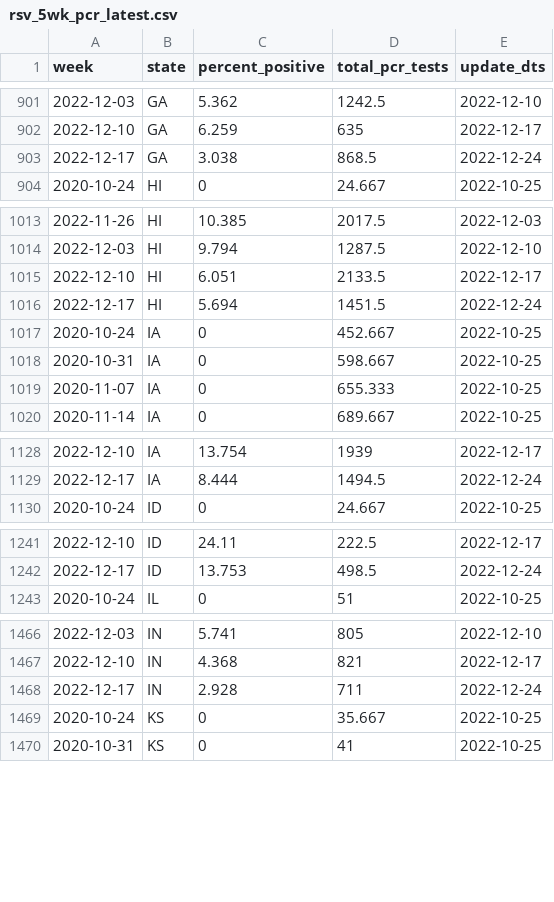
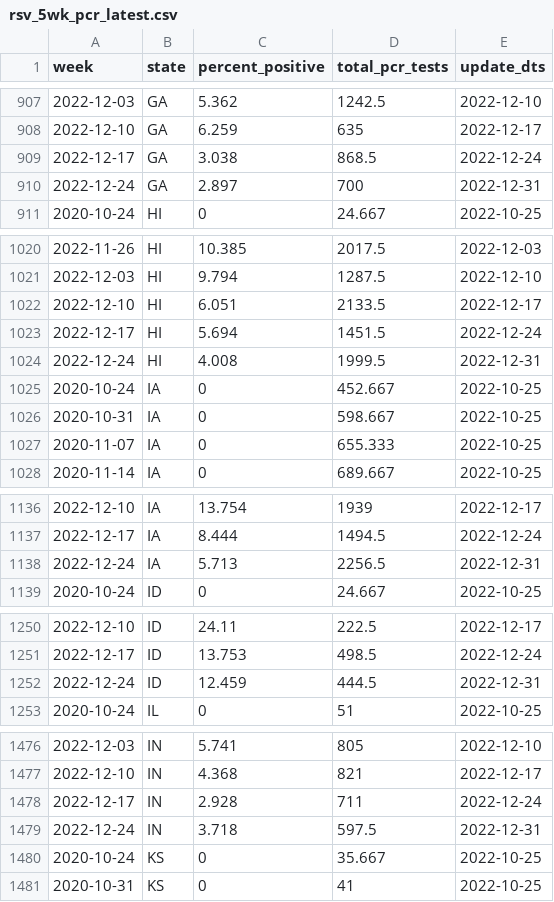
Before and after one commit to wf-id/rsv-tracker, a CSV file: output/rsv_5wk_pcr_latest.csv, drawn as a sheet; only a part is shown, gaps mark what is left out; the diff covers the shown part only.

```diff
--- a/output/rsv_5wk_pcr_latest.csv
+++ b/output/rsv_5wk_pcr_latest.csv
@@ -903,2 +909,3 @@ week,state,percent_positive,total_pcr_tests,update_dts
 2022-12-17,GA,3.038,868.5,2022-12-24
+2022-12-24,GA,2.897,700,2022-12-31
 2020-10-24,HI,0,24.667,2022-10-25
@@ -1016,2 +1023,3 @@ week,state,percent_positive,total_pcr_tests,update_dts
 2022-12-17,HI,5.694,1451.5,2022-12-24
+2022-12-24,HI,4.008,1999.5,2022-12-31
 2020-10-24,IA,0,452.667,2022-10-25
@@ -1129,2 +1137,3 @@ week,state,percent_positive,total_pcr_tests,update_dts
 2022-12-17,IA,8.444,1494.5,2022-12-24
+2022-12-24,IA,5.713,2256.5,2022-12-31
 2020-10-24,ID,0,24.667,2022-10-25
@@ -1242,2 +1251,3 @@ week,state,percent_positive,total_pcr_tests,update_dts
 2022-12-17,ID,13.753,498.5,2022-12-24
+2022-12-24,ID,12.459,444.5,2022-12-31
 2020-10-24,IL,0,51,2022-10-25
@@ -1468,2 +1478,3 @@ week,state,percent_positive,total_pcr_tests,update_dts
 2022-12-17,IN,2.928,711,2022-12-24
+2022-12-24,IN,3.718,597.5,2022-12-31
 2020-10-24,KS,0,35.667,2022-10-25
```
Also changed, not shown: 29 added rows elsewhere in this file, output/rsv_all_combined_latest.csv, 3 other files.
